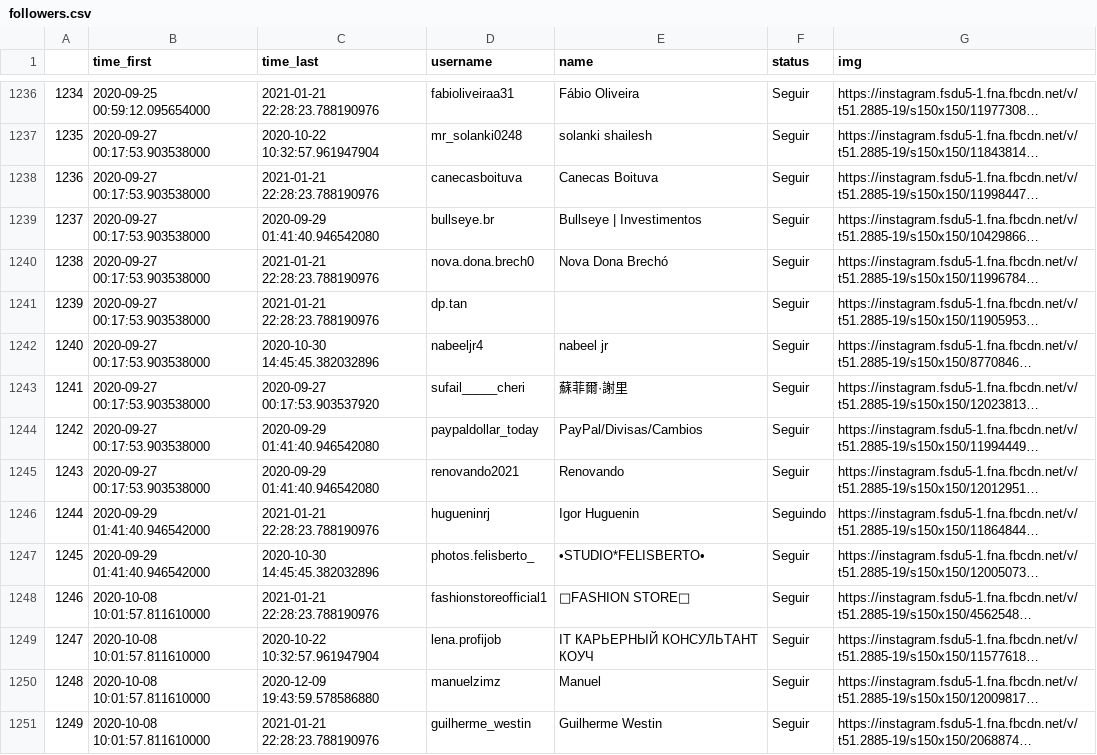
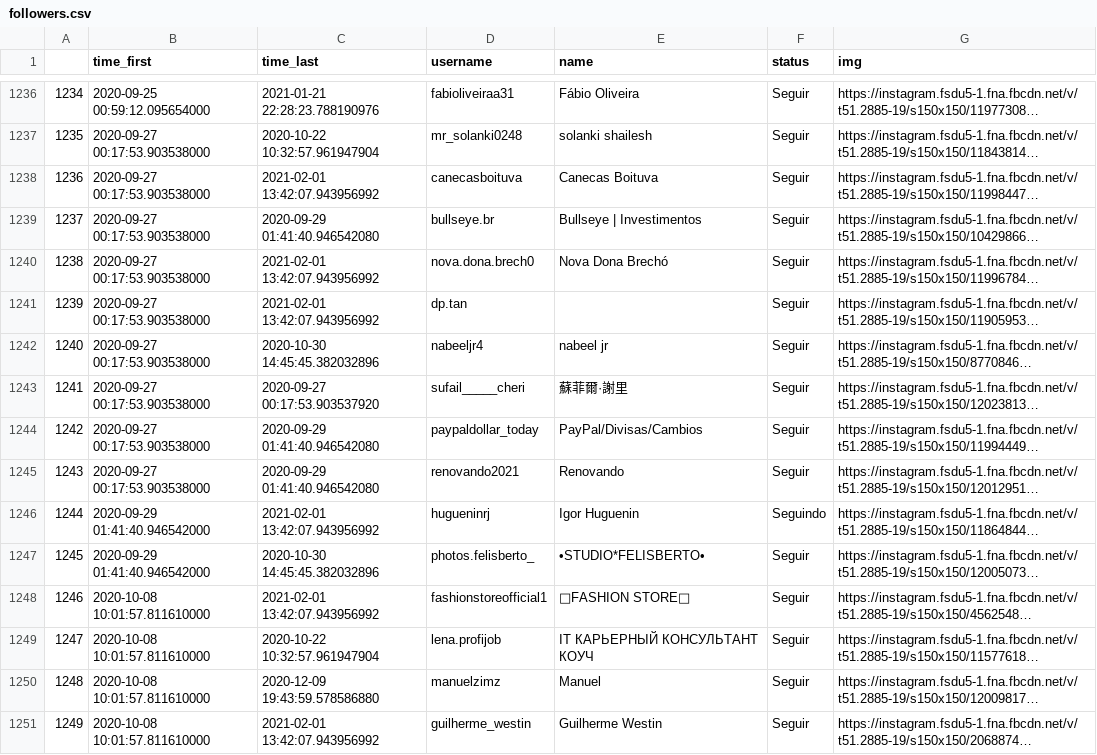
Before and after one commit to lfkopp/socialmediabot, a CSV file: followers.csv, drawn as a sheet; only a part is shown, gaps mark what is left out; long unchanged cells end in …; the diff covers the shown part only; the diff names each change by its address in the sheet, - before the commit and + after, or states it on an @@ line.

```diff
--- a/followers.csv
+++ b/followers.csv
-C1238 (time_last): 2021-01-21 22:28:23.788190976
+C1238 (time_last): 2021-02-01 13:42:07.943956992
-C1240:C1241 (time_last): 2021-01-21 22:28:23.788190976
+C1240:C1241 (time_last): 2021-02-01 13:42:07.943956992
-C1246 (time_last): 2021-01-21 22:28:23.788190976
+C1246 (time_last): 2021-02-01 13:42:07.943956992
-C1248 (time_last): 2021-01-21 22:28:23.788190976
+C1248 (time_last): 2021-02-01 13:42:07.943956992
-C1251 (time_last): 2021-01-21 22:28:23.788190976
+C1251 (time_last): 2021-02-01 13:42:07.943956992
```
Also changed, not shown: 4 added rows and 74 edited cells elsewhere in this file, following.csv, 2 other files.
